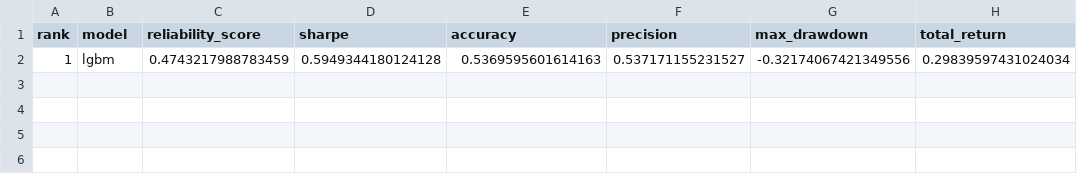
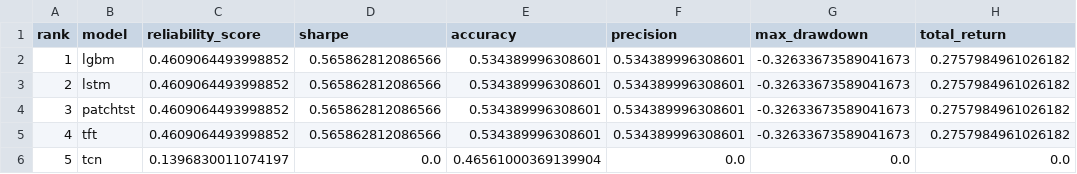
Before and after one commit to murosyo01/stock-predictor, a CSV file: data/model_reliability_ranking.csv, drawn as a sheet; removed rows and columns are numbered as before the commit, all else as after; the diff names each change by its address in the sheet, - before the commit and + after, or states it on an @@ line.

```diff
--- a/data/model_reliability_ranking.csv
+++ b/data/model_reliability_ranking.csv
-row 2: 1 | lgbm | 0.4743217988783459 | 0.5949344180124128 | 0.5369595601614163 | 0.537171155231527 | -0.32174067421349556 | 0.29839597431024034
+row 2: 1 | lgbm | 0.4609064493998852 | 0.565862812086566 | 0.534389996308601 | 0.534389996308601 | -0.32633673589041673 | 0.2757984961026182
+row 3: 2 | lstm | 0.4609064493998852 | 0.565862812086566 | 0.534389996308601 | 0.534389996308601 | -0.32633673589041673 | 0.2757984961026182
+row 4: 3 | patchtst | 0.4609064493998852 | 0.565862812086566 | 0.534389996308601 | 0.534389996308601 | -0.32633673589041673 | 0.2757984961026182
+row 5: 4 | tft | 0.4609064493998852 | 0.565862812086566 | 0.534389996308601 | 0.534389996308601 | -0.32633673589041673 | 0.2757984961026182
+row 6: 5 | tcn | 0.1396830011074197 | 0.0 | 0.46561000369139904 | 0.0 | 0.0 | 0.0
```
Also changed, not shown: data/backtest_by_model.csv, 1 other file.
